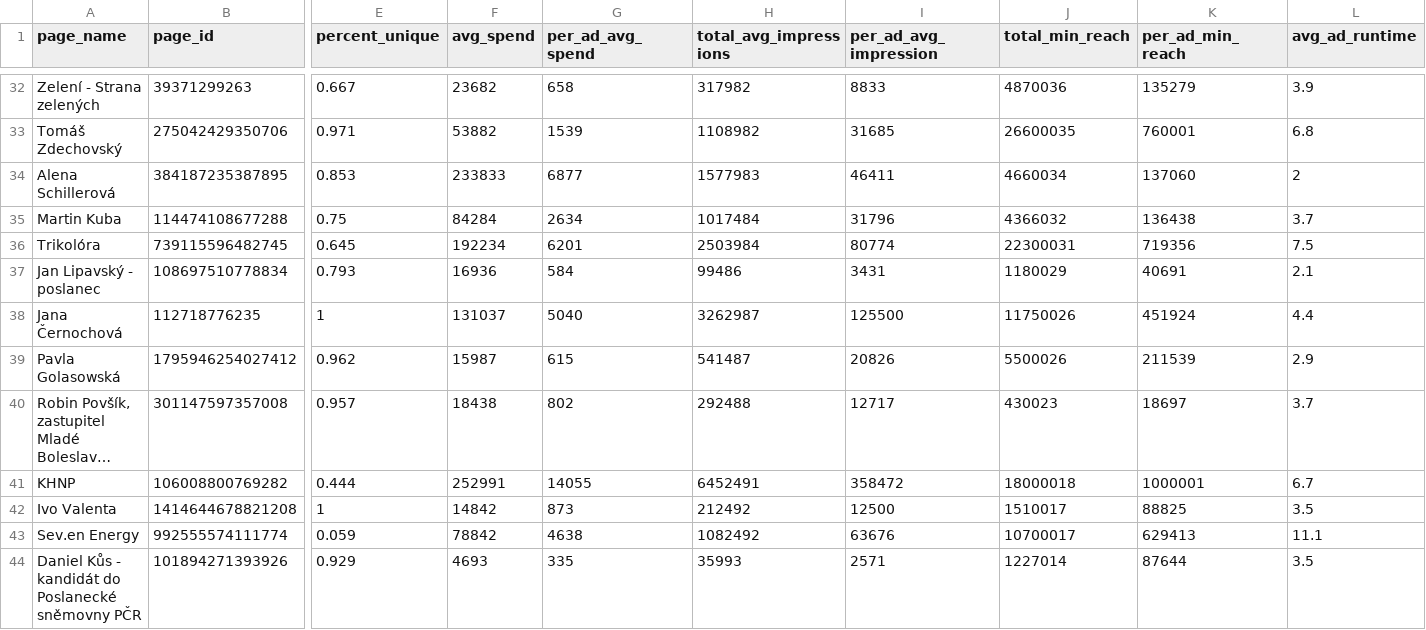
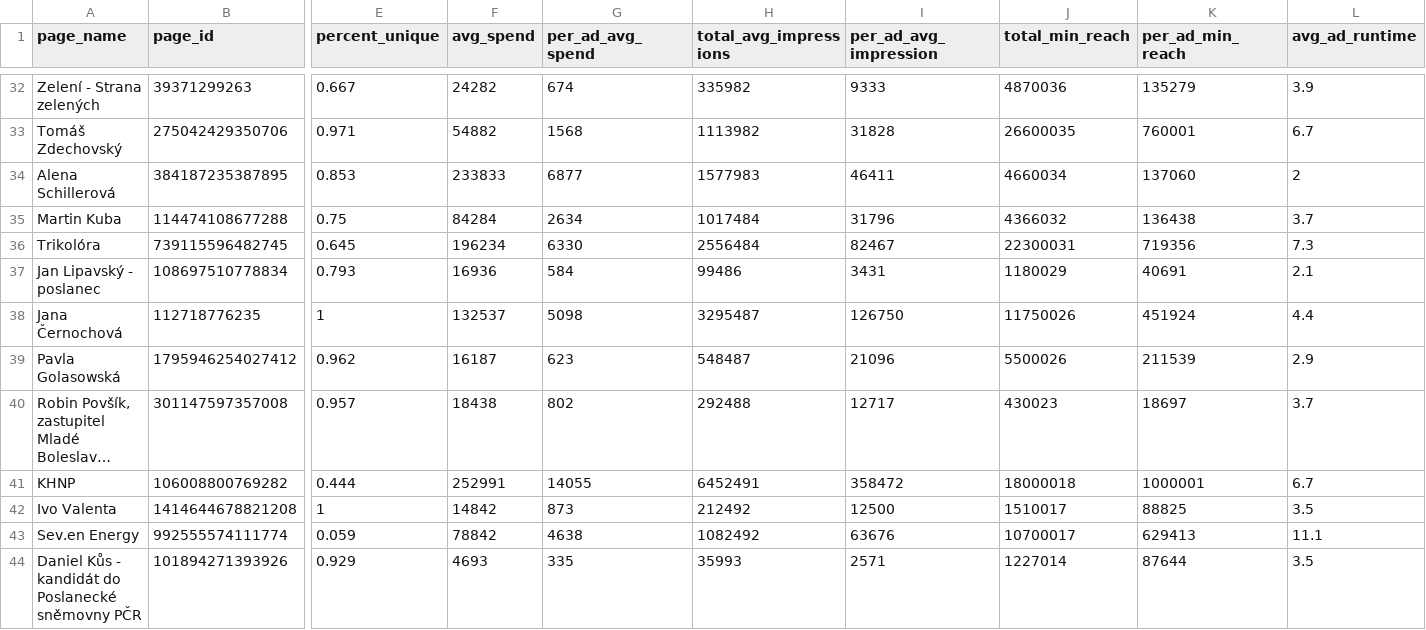
Before and after one commit to opop999/election_monitoring_fb_ads, a CSV file: data/temp/summary_tables/merged_summary.csv, drawn as a sheet; only a part is shown, gaps mark what is left out; long unchanged cells end in …; the diff covers the shown part only; the diff names each change by its address in the sheet, - before the commit and + after, or states it on an @@ line.

```diff
--- a/data/temp/summary_tables/merged_summary.csv
+++ b/data/temp/summary_tables/merged_summary.csv
-F32 (avg_spend): 23682
+F32 (avg_spend): 24282
-G32 (per_ad_avg_spend): 658
+G32 (per_ad_avg_spend): 674
-H32 (total_avg_impressions): 317982
+H32 (total_avg_impressions): 335982
-I32 (per_ad_avg_impression): 8833
+I32 (per_ad_avg_impression): 9333
-F33 (avg_spend): 53882
+F33 (avg_spend): 54882
-G33 (per_ad_avg_spend): 1539
+G33 (per_ad_avg_spend): 1568
-H33 (total_avg_impressions): 1108982
+H33 (total_avg_impressions): 1113982
-I33 (per_ad_avg_impression): 31685
+I33 (per_ad_avg_impression): 31828
-L33 (avg_ad_runtime): 6.8
+L33 (avg_ad_runtime): 6.7
-F36 (avg_spend): 192234
+F36 (avg_spend): 196234
-G36 (per_ad_avg_spend): 6201
+G36 (per_ad_avg_spend): 6330
-H36 (total_avg_impressions): 2503984
+H36 (total_avg_impressions): 2556484
-I36 (per_ad_avg_impression): 80774
+I36 (per_ad_avg_impression): 82467
-L36 (avg_ad_runtime): 7.5
+L36 (avg_ad_runtime): 7.3
-F38 (avg_spend): 131037
+F38 (avg_spend): 132537
-G38 (per_ad_avg_spend): 5040
+G38 (per_ad_avg_spend): 5098
-H38 (total_avg_impressions): 3262987
+H38 (total_avg_impressions): 3295487
-I38 (per_ad_avg_impression): 125500
+I38 (per_ad_avg_impression): 126750
-F39 (avg_spend): 15987
+F39 (avg_spend): 16187
-G39 (per_ad_avg_spend): 615
+G39 (per_ad_avg_spend): 623
-H39 (total_avg_impressions): 541487
+H39 (total_avg_impressions): 548487
-I39 (per_ad_avg_impression): 20826
+I39 (per_ad_avg_impression): 21096
```
Also changed, not shown: 1 added row, 1 removed row and 115 edited cells elsewhere in this file, data/temp/summary_tables/ad_summary.csv, data/temp/summary_tables/time_summary.csv, 13 other files.
